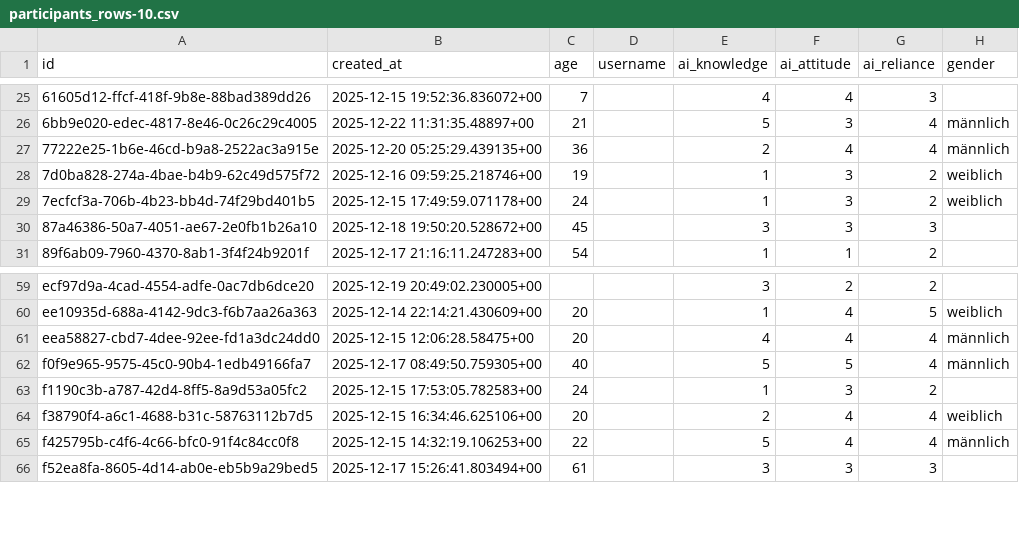
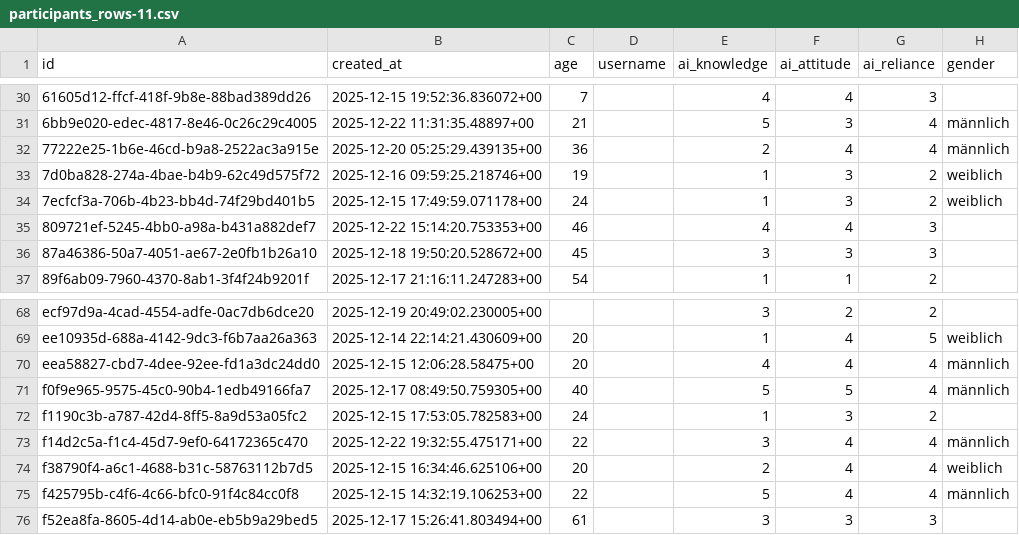
Before and after one commit to alexgnwuni/bachelorarbeit-analyse, a CSV file: participants_rows-11.csv (was participants_rows-10.csv), drawn as a sheet; only a part is shown, gaps mark what is left out; the diff covers the shown part only; the diff names each change by its address in the sheet, - before the commit and + after, or states it on an @@ line.

```diff
--- a/participants_rows-10.csv
+++ b/participants_rows-11.csv
+row 35: 809721ef-5245-4bb0-a98a-b431a882def7 | 2025-12-22 15:14:20.753353+00 | 46 |  | 4 | 4 | 3
+row 73: f14d2c5a-f1c4-45d7-9ef0-64172365c470 | 2025-12-22 19:32:55.475171+00 | 22 |  | 3 | 4 | 4 | männlich
```
Also changed, not shown: 8 added rows elsewhere in this file, 6 other files.
